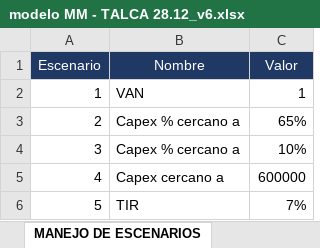
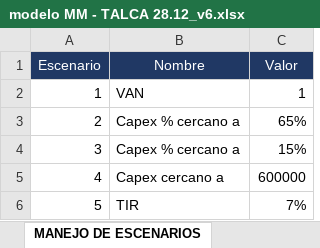
Before and after one commit to TomasIbaceta/6020.Inecon_ModeloVanMedicion, an Excel workbook: Code/Limpio/Excels/modelo MM - TALCA 28.12_v6.xlsx, sheet MANEJO DE ESCENARIOS, drawn as a sheet; values as stored, in another font and other column widths than the file's, no borders; the diff names each change by its address in the sheet, - before the commit and + after, or states it on an @@ line.

```diff
--- a/Code/Limpio/Excels/modelo MM - TALCA 28.12_v6.xlsx (sheet MANEJO DE ESCENARIOS)
+++ b/Code/Limpio/Excels/modelo MM - TALCA 28.12_v6.xlsx (sheet MANEJO DE ESCENARIOS)
-C4 (Valor): 10%
+C4 (Valor): 15%
```
Also changed, not shown: Code/Limpio/Excels/output/output_modelo MM - TALCA 28.12_v6 - E1.xlsx, Code/Limpio/Excels/preprocessed/preprocessed_mm_modelo MM - TALCA 28.12_v6 - E1.xlsx, 2 other files.
